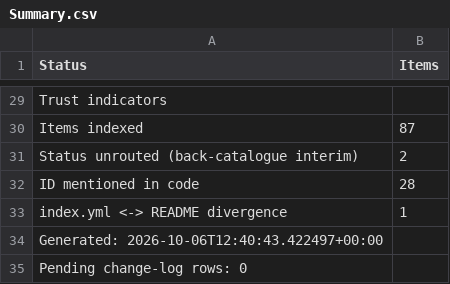
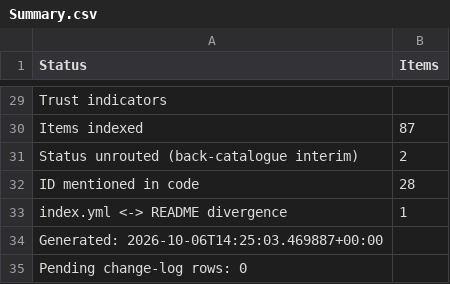
Before and after one commit to Abhi-mygenie/customer-app5th-march, a CSV file: memory/tools/.registry_csv/Summary.csv, drawn as a sheet; only a part is shown, gaps mark what is left out.

```diff
--- a/memory/tools/.registry_csv/Summary.csv
+++ b/memory/tools/.registry_csv/Summary.csv
@@ -33,3 +33,3 @@ ID mentioned in code,28
 index.yml <-> README divergence,1
-Generated: 2026-10-06T12:40:43.422497+00:00
+Generated: 2026-10-06T14:25:03.469887+00:00
 Pending change-log rows: 0
```
Also changed, not shown: 1 other file.
